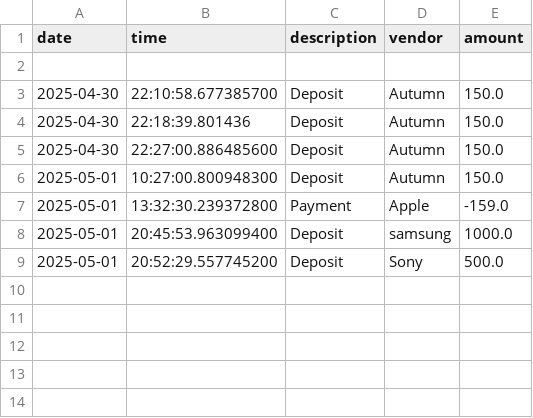
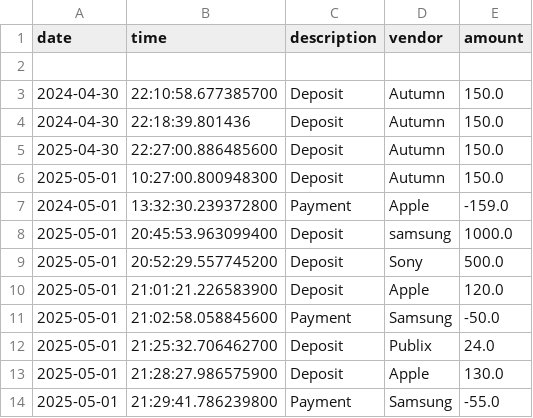
Before and after one commit to autumn223/Capstone-1, a CSV file: src/main/resources/transactions.csv, drawn as a sheet.

```diff
--- a/src/main/resources/transactions.csv
+++ b/src/main/resources/transactions.csv
@@ -2,8 +2,13 @@ date|time|description|vendor|amount
 
-2025-04-30|22:10:58.677385700|Deposit|Autumn|150.0
-2025-04-30|22:18:39.801436|Deposit|Autumn|150.0
+2024-04-30|22:10:58.677385700|Deposit|Autumn|150.0
+2024-04-30|22:18:39.801436|Deposit|Autumn|150.0
 2025-04-30|22:27:00.886485600|Deposit|Autumn|150.0
 2025-05-01|10:27:00.800948300|Deposit|Autumn|150.0
-2025-05-01|13:32:30.239372800|Payment|Apple|-159.0
+2024-05-01|13:32:30.239372800|Payment|Apple|-159.0
 2025-05-01|20:45:53.963099400|Deposit|samsung|1000.0
 2025-05-01|20:52:29.557745200|Deposit|Sony|500.0
+2025-05-01|21:01:21.226583900|Deposit|Apple|120.0
+2025-05-01|21:02:58.058845600|Payment|Samsung|-50.0
+2025-05-01|21:25:32.706462700|Deposit|Publix|24.0
+2025-05-01|21:28:27.986575900|Deposit|Apple|130.0
+2025-05-01|21:29:41.786239800|Payment|Samsung|-55.0
```
Also changed, not shown: 1 other file.
